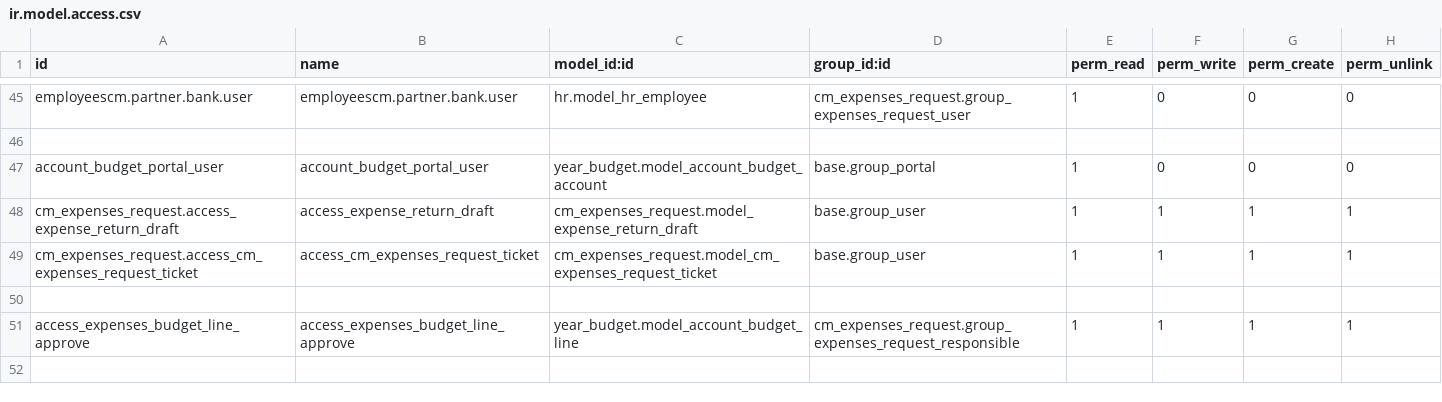
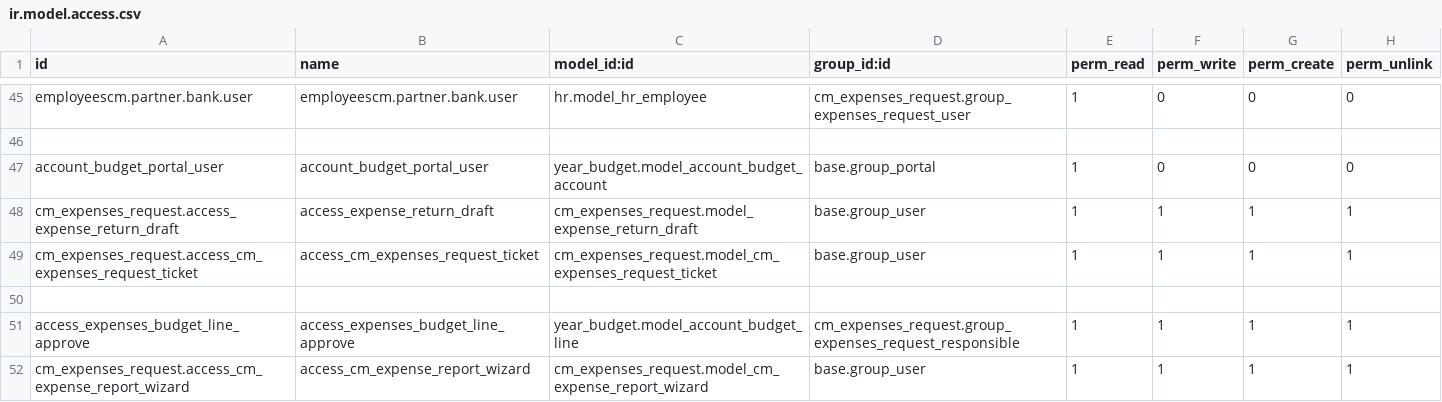
Before and after one commit to helpadcm/cm-rh, a CSV file: cm_expenses_request/security/ir.model.access.csv, drawn as a sheet; only a part is shown, gaps mark what is left out.

Commit message:
[ADD]reporte de viaticos

```diff
--- a/cm_expenses_request/security/ir.model.access.csv
+++ b/cm_expenses_request/security/ir.model.access.csv
@@ -51 +51,2 @@ cm_expenses_request.access_cm_expenses_request_ticket,access_cm_expenses_request
 access_expenses_budget_line_approve,access_expenses_budget_line_approve,year_budget.model_account_budget_line,cm_expenses_request.group_expenses_request_responsible,1,1,1,1
+cm_expenses_request.access_cm_expense_report_wizard,access_cm_expense_report_wizard,cm_expenses_request.model_cm_expense_report_wizard,base.group_user,1,1,1,1
```
Also changed, not shown: 9 other files.
